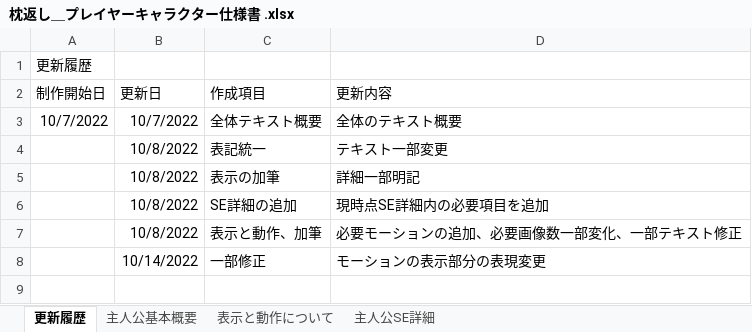
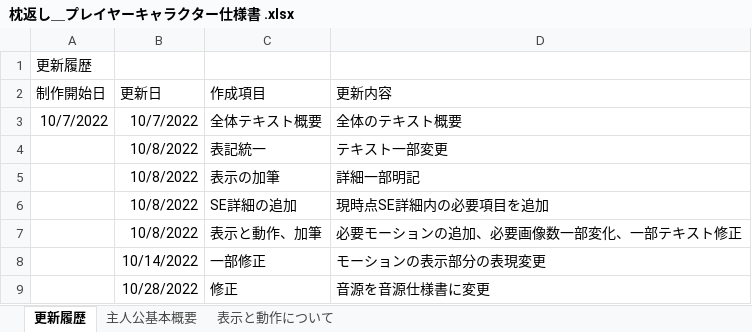
Before and after one commit to VGA-Team2022/LateTeamProduction, an Excel workbook: Document/枕返し＿プレイヤーキャラクター仕様書 .xlsx, sheet 更新履歴, drawn as a sheet; values as stored, in another font and other column widths than the file's, no borders; the diff names each change by its address in the sheet, - before the commit and + after, or states it on an @@ line.

```diff
--- a/Document/枕返し＿プレイヤーキャラクター仕様書 .xlsx (sheet 更新履歴)
+++ b/Document/枕返し＿プレイヤーキャラクター仕様書 .xlsx (sheet 更新履歴)
-sheet tab: 主人公SE詳細
+row 9:  | 10/28/2022 | 修正 | 音源を音源仕様書に変更
```
